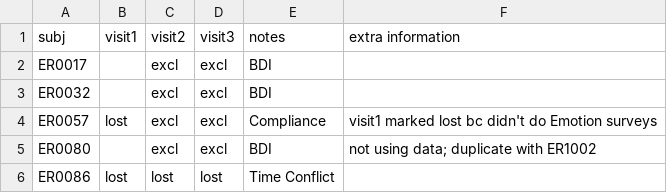
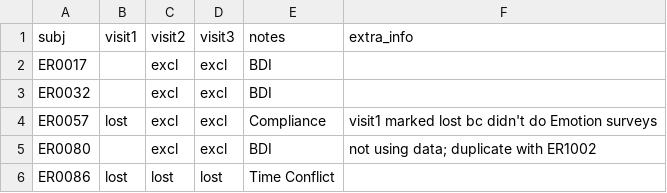
Before and after one commit to labarlab-emorep/make_reports, a CSV file: make_reports/dataframes/track_status.csv, drawn as a sheet; only a part is shown.

Commit message:
[FIX] column name

```diff
--- a/make_reports/dataframes/track_status.csv
+++ b/make_reports/dataframes/track_status.csv
@@ -1,2 +1,2 @@
-subj,visit1,visit2,visit3,notes,extra information
+subj,visit1,visit2,visit3,notes,extra_info
 ER0017,,excl,excl,BDI,
```
